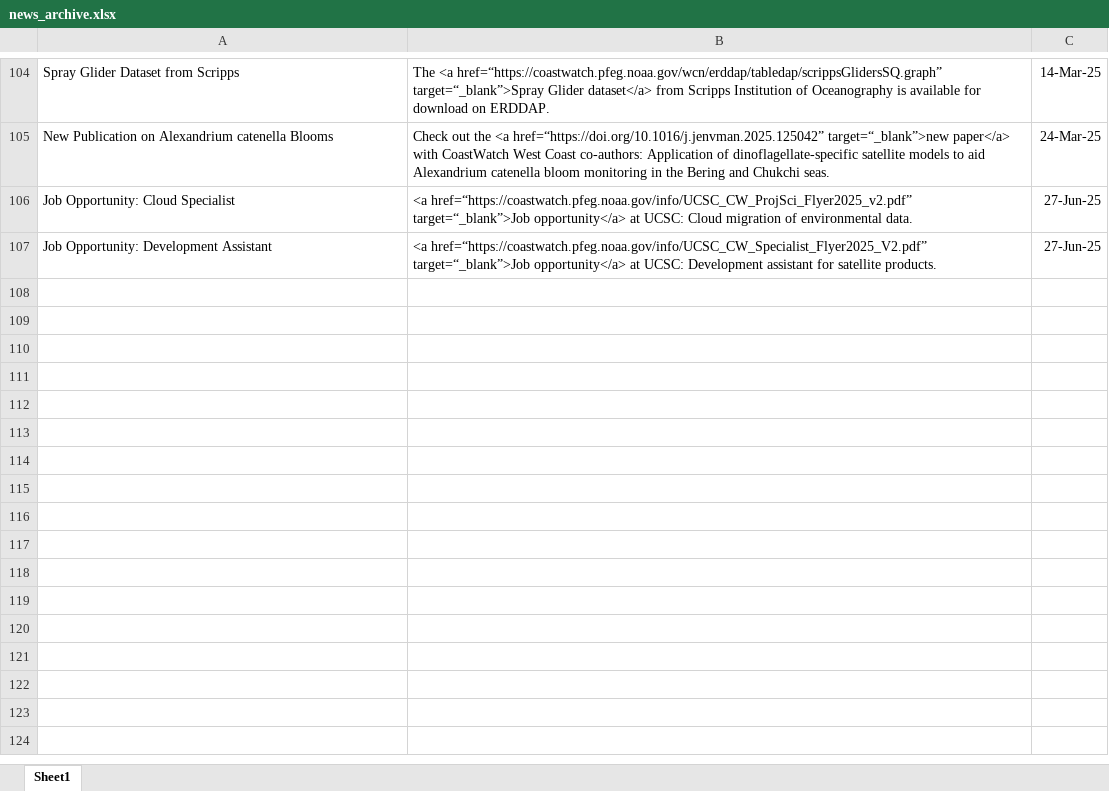
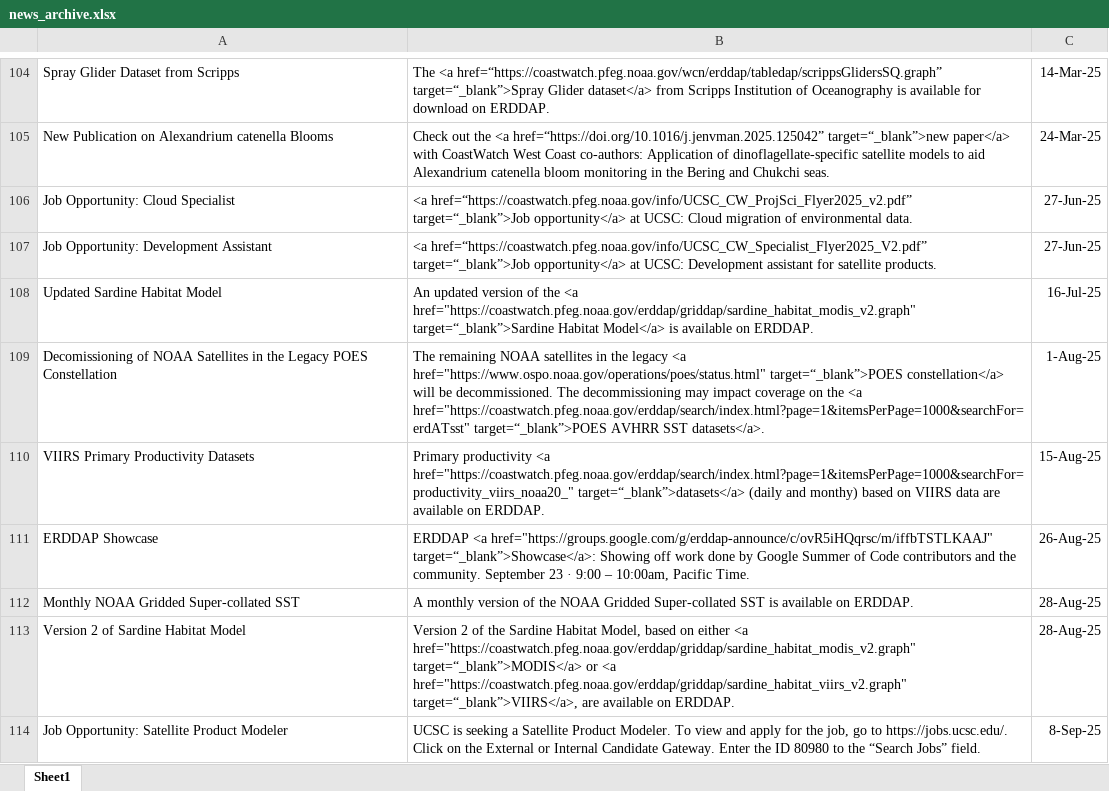
Before and after one commit to coastwatch-wcn/coastwatch-wcn.github.io, an Excel workbook: spreadsheets/news_archive.xlsx, sheet Sheet1, drawn as a sheet; only a part is shown, gaps mark what is left out; values as stored, in another font and other column widths than the file's, no borders; the diff names each change by its address in the sheet, - before the commit and + after, or states it on an @@ line.

Commit message:
Update news archive

```diff
--- a/spreadsheets/news_archive.xlsx (sheet Sheet1)
+++ b/spreadsheets/news_archive.xlsx (sheet Sheet1)
+row 108: Updated Sardine Habitat Model | An updated version of the <a href="https://coastwatch.pfeg.noaa.gov/erddap/griddap/sardine_habitat_modis_v2.graph" target=“_blank”>Sardine Habitat Model</a> is available on ERDDAP. | 16-Jul-25
+row 109: Decomissioning of NOAA Satellites in the Legacy POES Constellation | The remaining NOAA satellites in the legacy <a href="https://www.ospo.noaa.gov/operations/poes/status.html" target=“_blank”>POES constellation</a> will be decommissioned. The decommissioning may impact coverage on the <a href="https://coastwatch.pfeg.noaa.gov/erddap/search/index.html?page=1&itemsPerPage=1000&searchFor=erdATsst" target=“_blank”>POES AVHRR SST datasets</a>. | 1-Aug-25
+row 110: VIIRS Primary Productivity Datasets | Primary productivity <a href="https://coastwatch.pfeg.noaa.gov/erddap/search/index.html?page=1&itemsPerPage=1000&searchFor=productivity_viirs_noaa20_" target=“_blank”>datasets</a> (daily and monthy) based on VIIRS data are available on ERDDAP. | 15-Aug-25
+row 111: ERDDAP Showcase | ERDDAP <a href="https://groups.google.com/g/erddap-announce/c/ovR5iHQqrsc/m/iffbTSTLKAAJ" target=“_blank”>Showcase</a>: Showing off work done by Google Summer of Code contributors and the community. September 23 · 9:00 – 10:00am, Pacific Time. | 26-Aug-25
+row 112: Monthly NOAA Gridded Super-collated SST | A monthly version of the NOAA Gridded Super-collated SST is available on ERDDAP. | 28-Aug-25
+row 113: Version 2 of Sardine Habitat Model | Version 2 of the Sardine Habitat Model, based on either <a href="https://coastwatch.pfeg.noaa.gov/erddap/griddap/sardine_habitat_modis_v2.graph" target=“_blank”>MODIS</a> or <a href="https://coastwatch.pfeg.noaa.gov/erddap/griddap/sardine_habitat_viirs_v2.graph" target=“_blank”>VIIRS</a>, are available on ERDDAP. | 28-Aug-25
+row 114: Job Opportunity: Satellite Product Modeler | UCSC is seeking a Satellite Product Modeler. To view and apply for the job, go to https://jobs.ucsc.edu/. Click on the External or Internal Candidate Gateway. Enter the ID 80980 to the “Search Jobs” field. | 8-Sep-25
```
Also changed, not shown: 7 other files.
